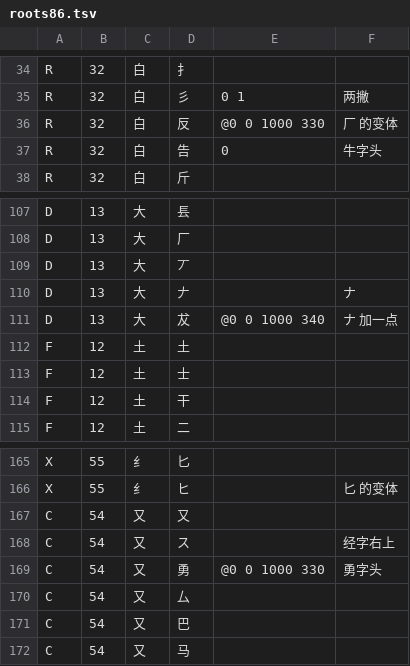
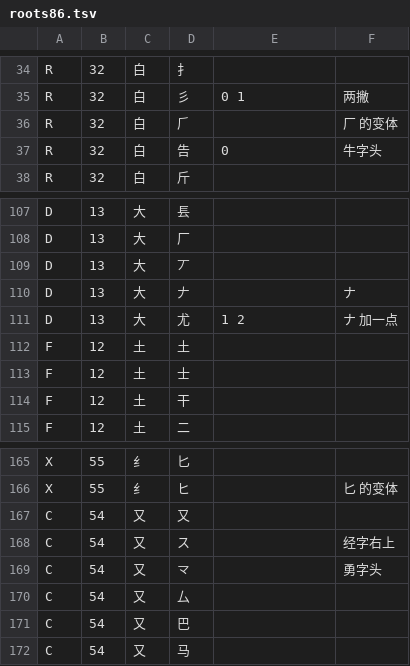
Before and after one commit to qingjian-team/qingjian, a TSV file: crates/qingjian-core/data/roots86.tsv, drawn as a sheet; only a part is shown, gaps mark what is left out; the diff covers the shown part only.

```diff
--- a/crates/qingjian-core/data/roots86.tsv
+++ b/crates/qingjian-core/data/roots86.tsv
@@ -35,3 +35,3 @@ R	32	白	扌
 R	32	白	彡	0 1	两撇
-R	32	白	反	@0 0 1000 330	厂 的变体
+R	32	白	⺁		厂 的变体
 R	32	白	告	0	牛字头
@@ -110,3 +110,3 @@ D	13	大	丆
 D	13	大	𠂇		ナ
-D	13	大	犮	@0 0 1000 340	ナ 加一点
+D	13	大	尤	1 2	ナ 加一点
 F	12	土	土		
@@ -168,3 +168,3 @@ C	54	又	又
 C	54	又	ス		经字右上
-C	54	又	勇	@0 0 1000 330	勇字头
+C	54	又	龴		勇字头
 C	54	又	厶		
```
Also changed, not shown: 15 edited cells elsewhere in this file, crates/qingjian-core/data/roots86-glyphs.tsv.
